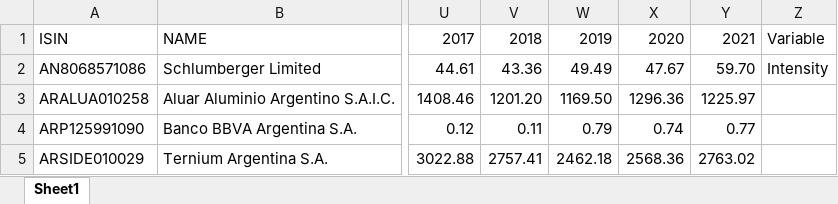
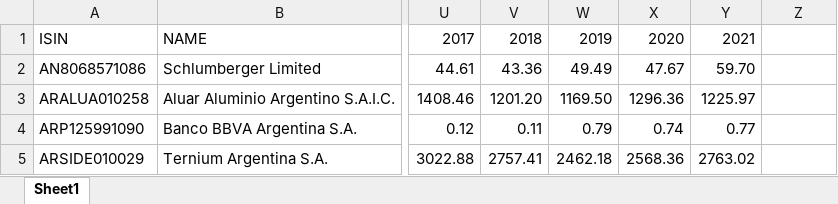
Before and after one commit to Jeanne012/Sustainble-finance, an Excel workbook: TC_Scope1Intensity.xlsx, sheet Sheet1, drawn as a sheet; only a part is shown, gaps mark what is left out; values as stored, in another font and other column widths than the file's, no borders; the diff names each change by its address in the sheet, - before the commit and + after, or states it on an @@ line.

Commit message:
Add files via upload

```diff
--- a/TC_Scope1Intensity.xlsx (sheet Sheet1)
+++ b/TC_Scope1Intensity.xlsx (sheet Sheet1)
-Z1: Variable
+Z1: (empty)
-Z2: Intensity
+Z2: (empty)
```
